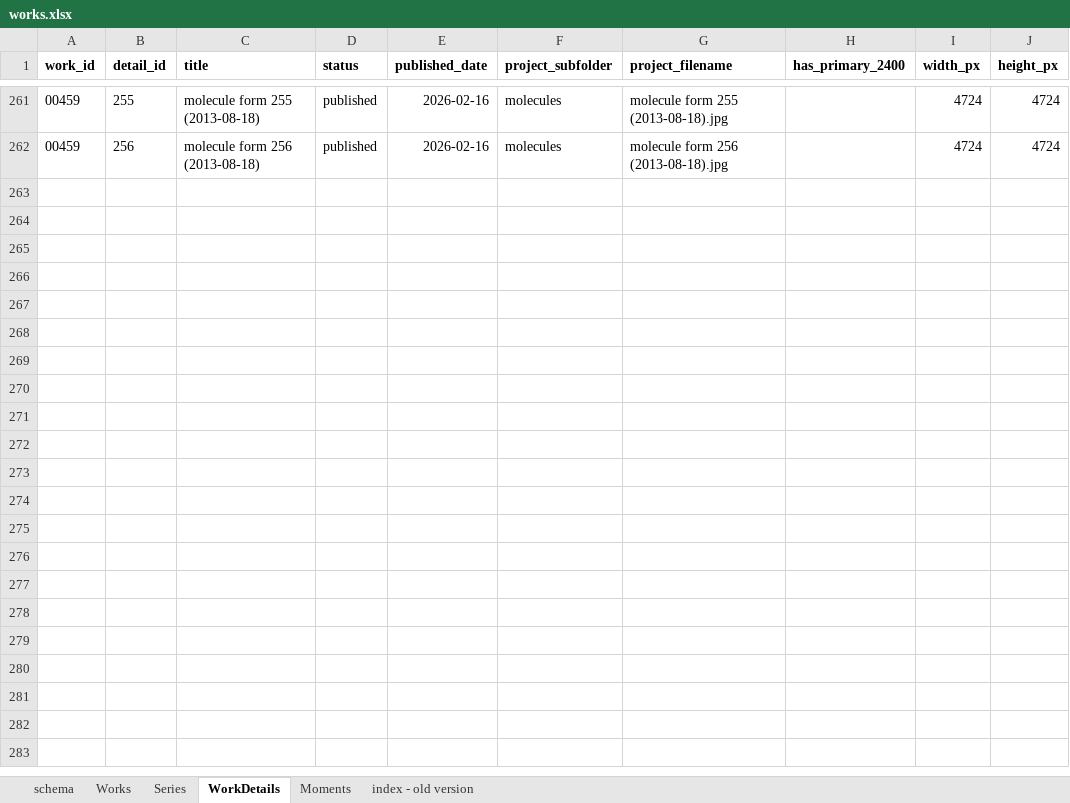
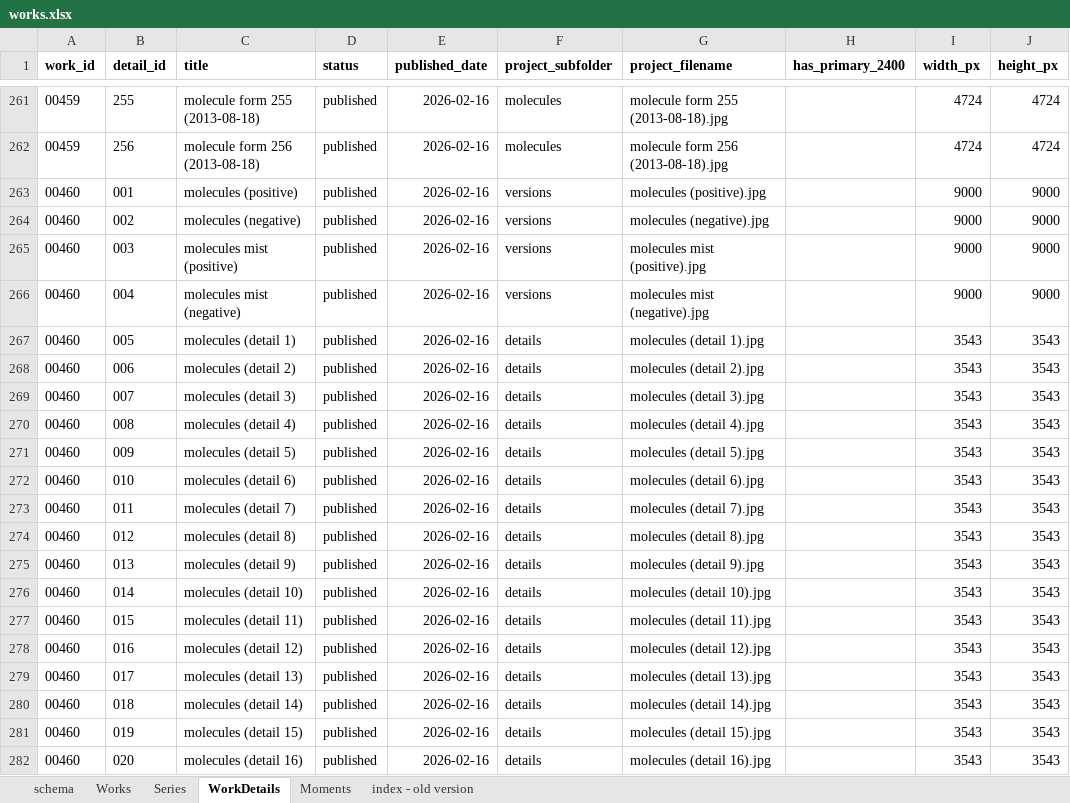
Before and after one commit to dotlineform/dotlineform-site, an Excel workbook: data/works.xlsx, sheet WorkDetails, drawn as a sheet; only a part is shown, gaps mark what is left out; values as stored, in another font and other column widths than the file's, no borders; the diff names each change by its address in the sheet, - before the commit and + after, or states it on an @@ line.

Commit message:
rebuilt json for molecules

```diff
--- a/data/works.xlsx (sheet WorkDetails)
+++ b/data/works.xlsx (sheet WorkDetails)
+row 263: 00460 | 001 | molecules (positive) | published | 2026-02-16 | versions | molecules (positive).jpg |  | 9000 | 9000
+row 264: 00460 | 002 | molecules (negative) | published | 2026-02-16 | versions | molecules (negative).jpg |  | 9000 | 9000
+row 265: 00460 | 003 | molecules mist (positive) | published | 2026-02-16 | versions | molecules mist (positive).jpg |  | 9000 | 9000
+row 266: 00460 | 004 | molecules mist (negative) | published | 2026-02-16 | versions | molecules mist (negative).jpg |  | 9000 | 9000
+row 267: 00460 | 005 | molecules (detail 1) | published | 2026-02-16 | details | molecules (detail 1).jpg |  | 3543 | 3543
+row 268: 00460 | 006 | molecules (detail 2) | published | 2026-02-16 | details | molecules (detail 2).jpg |  | 3543 | 3543
+row 269: 00460 | 007 | molecules (detail 3) | published | 2026-02-16 | details | molecules (detail 3).jpg |  | 3543 | 3543
+row 270: 00460 | 008 | molecules (detail 4) | published | 2026-02-16 | details | molecules (detail 4).jpg |  | 3543 | 3543
+row 271: 00460 | 009 | molecules (detail 5) | published | 2026-02-16 | details | molecules (detail 5).jpg |  | 3543 | 3543
+row 272: 00460 | 010 | molecules (detail 6) | published | 2026-02-16 | details | molecules (detail 6).jpg |  | 3543 | 3543
+row 273: 00460 | 011 | molecules (detail 7) | published | 2026-02-16 | details | molecules (detail 7).jpg |  | 3543 | 3543
+row 274: 00460 | 012 | molecules (detail 8) | published | 2026-02-16 | details | molecules (detail 8).jpg |  | 3543 | 3543
+row 275: 00460 | 013 | molecules (detail 9) | published | 2026-02-16 | details | molecules (detail 9).jpg |  | 3543 | 3543
+row 276: 00460 | 014 | molecules (detail 10) | published | 2026-02-16 | details | molecules (detail 10).jpg |  | 3543 | 3543
+row 277: 00460 | 015 | molecules (detail 11) | published | 2026-02-16 | details | molecules (detail 11).jpg |  | 3543 | 3543
+row 278: 00460 | 016 | molecules (detail 12) | published | 2026-02-16 | details | molecules (detail 12).jpg |  | 3543 | 3543
+row 279: 00460 | 017 | molecules (detail 13) | published | 2026-02-16 | details | molecules (detail 13).jpg |  | 3543 | 3543
+row 280: 00460 | 018 | molecules (detail 14) | published | 2026-02-16 | details | molecules (detail 14).jpg |  | 3543 | 3543
+row 281: 00460 | 019 | molecules (detail 15) | published | 2026-02-16 | details | molecules (detail 15).jpg |  | 3543 | 3543
+row 282: 00460 | 020 | molecules (detail 16) | published | 2026-02-16 | details | molecules (detail 16).jpg |  | 3543 | 3543
```
Also changed, not shown: sheet Works, sheet Series, 3 other files.
